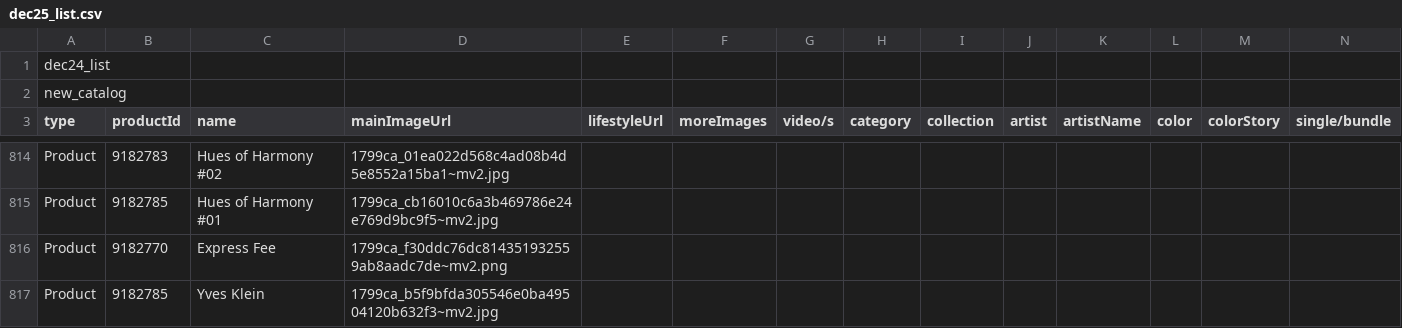
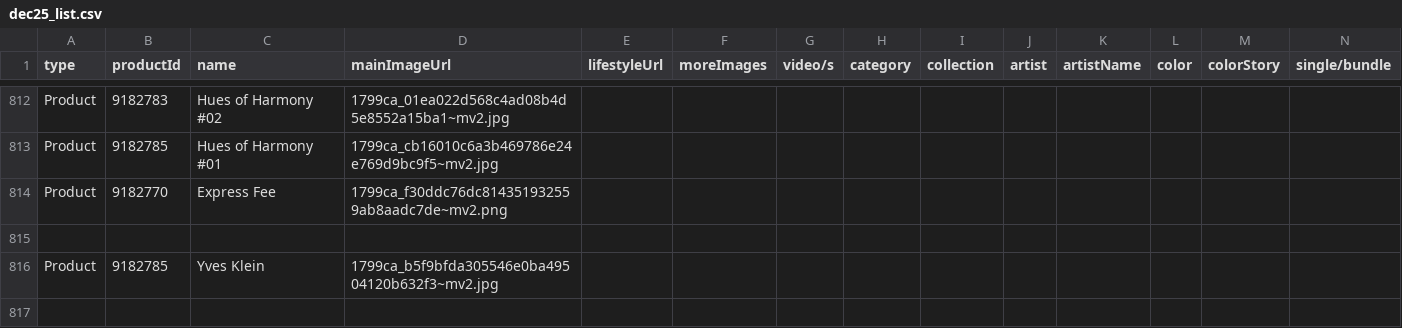
Before and after one commit to hirshtom-web/ab, a CSV file: dec25_list.csv, drawn as a sheet; only a part is shown, gaps mark what is left out; removed rows and columns are numbered as before the commit, all else as after; rows hold the shown columns only; the diff names each change by its address in the sheet, - before the commit and + after, or states it on an @@ line.

Commit message:
Update dec25_list.csv

```diff
--- a/dec25_list.csv
+++ b/dec25_list.csv
-row 1: dec24_list
-row 2: new_catalog
+row 815: (empty)
```
